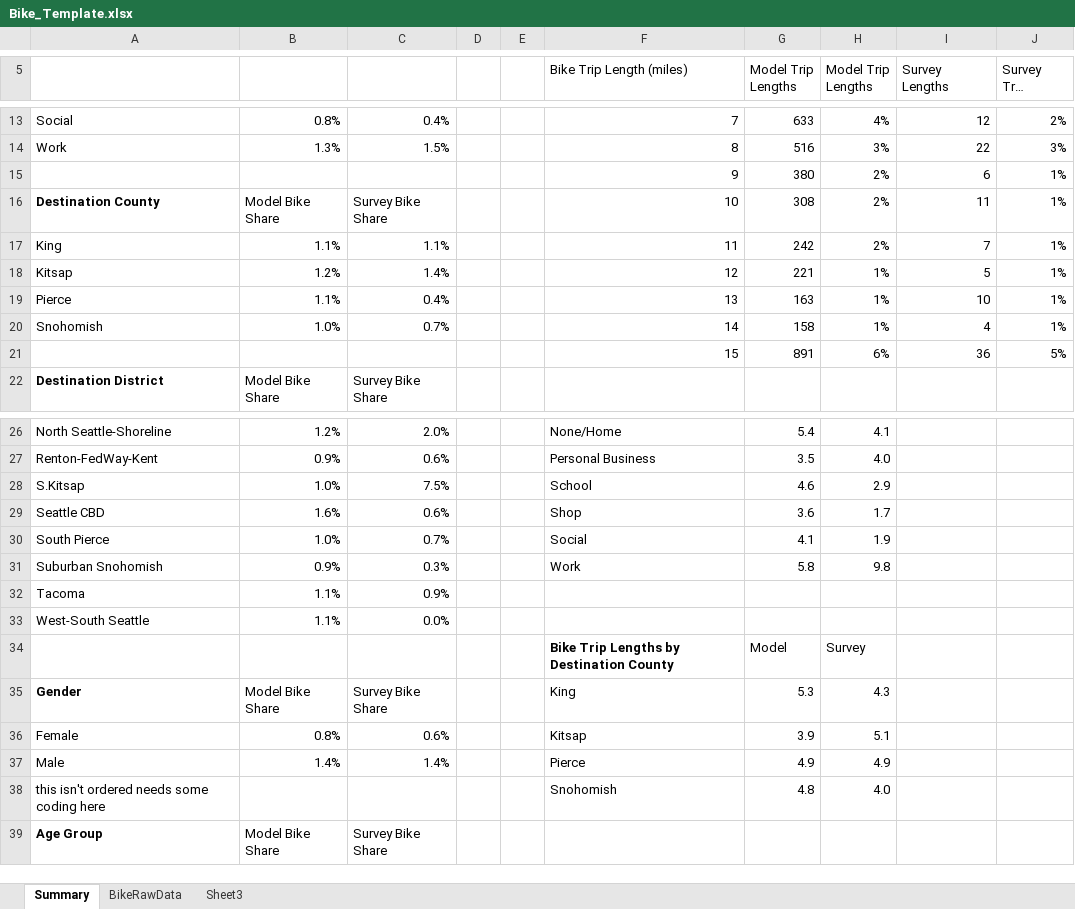
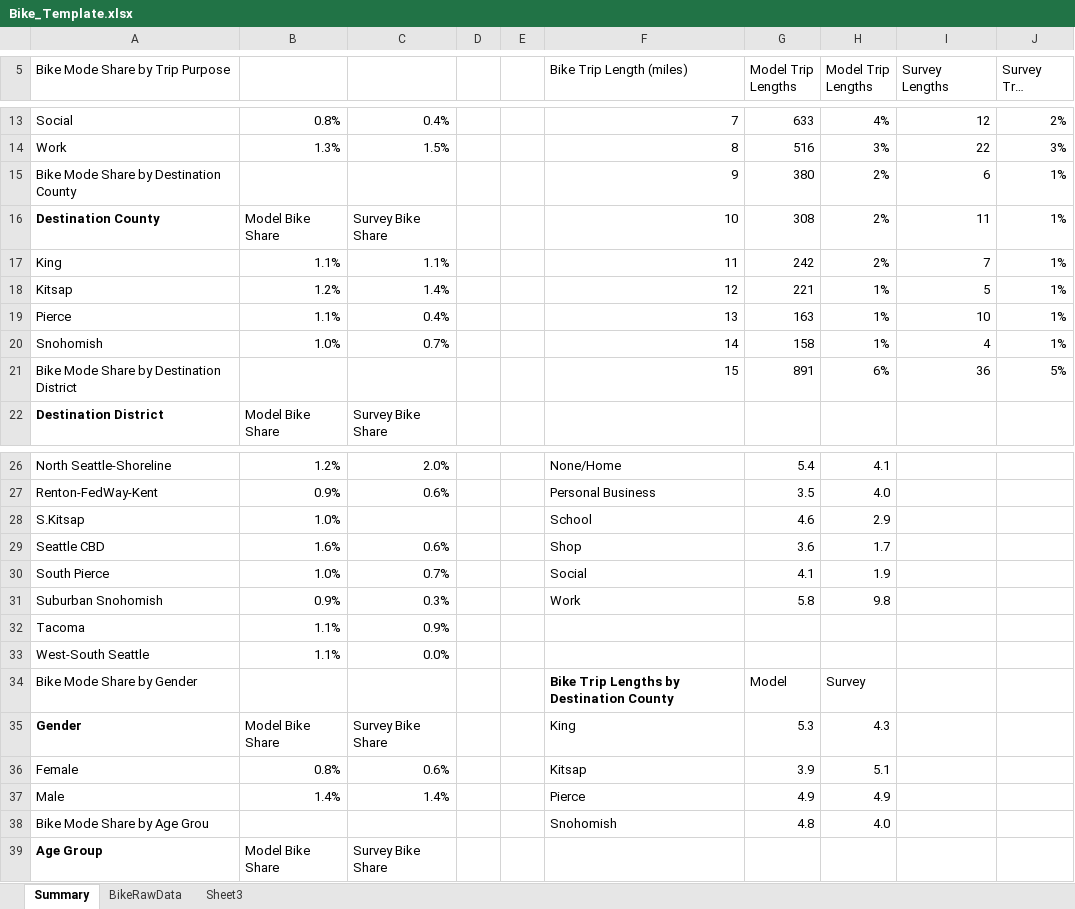
Before and after one commit to psrc/soundcast, an Excel workbook: output_templates/Bike_Template.xlsx, sheet Summary, drawn as a sheet; only a part is shown, gaps mark what is left out; long unchanged cells end in …; values as stored, in another font and other column widths than the file's, no borders; charts and pictures not drawn; the diff names each change by its address in the sheet, - before the commit and + after, or states it on an @@ line.

Commit message:
Cleaned up bike template spreadsheet.

```diff
--- a/output_templates/Bike_Template.xlsx (sheet Summary)
+++ b/output_templates/Bike_Template.xlsx (sheet Summary)
-A5: (empty)
+A5: Bike Mode Share by Trip Purpose
-A15 (Bike Mode Share by Trip Purpose): (empty)
+A15 (Bike Mode Share by Trip Purpose): Bike Mode Share by Destination County
-A21 (Bike Mode Share by Trip Purpose): (empty)
+A21 (Bike Mode Share by Trip Purpose): Bike Mode Share by Destination District
-C28: 7.5%
+C28: (empty)
-A34 (Bike Mode Share by Trip Purpose): (empty)
+A34 (Bike Mode Share by Trip Purpose): Bike Mode Share by Gender
-A38 (Bike Mode Share by Trip Purpose): this isn't ordered needs some coding here
+A38 (Bike Mode Share by Trip Purpose): Bike Mode Share by Age Grou
```
Also changed, not shown: sheet BikeRawData, charts or pictures.
